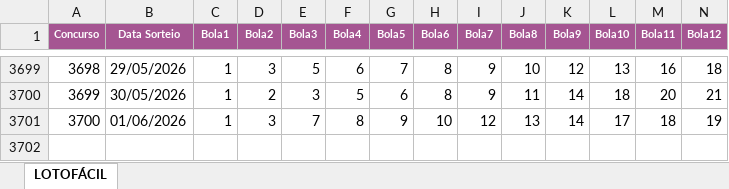
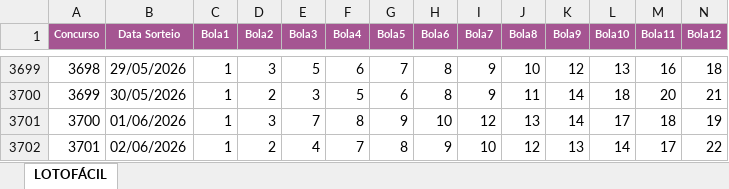
Before and after one commit to edemc2-df/loterias, an Excel workbook: loteria_app/data/Lotofacil.xlsx, sheet LOTOFÁCIL, drawn as a sheet; only a part is shown, gaps mark what is left out; values as stored, in another font and other column widths than the file's, no borders; rows hold the shown columns only; the diff names each change by its address in the sheet, - before the commit and + after, or states it on an @@ line.

```diff
--- a/loteria_app/data/Lotofacil.xlsx (sheet LOTOFÁCIL)
+++ b/loteria_app/data/Lotofacil.xlsx (sheet LOTOFÁCIL)
+row 3702: 3701 | 02/06/2026 | 1 | 2 | 4 | 7 | 8 | 9 | 10 | 12 | 13 | 14 | 17 | 22
```
Also changed, not shown: loteria_app/data/Mega-Sena.xlsx, loteria_app/data/Quina.xlsx.
